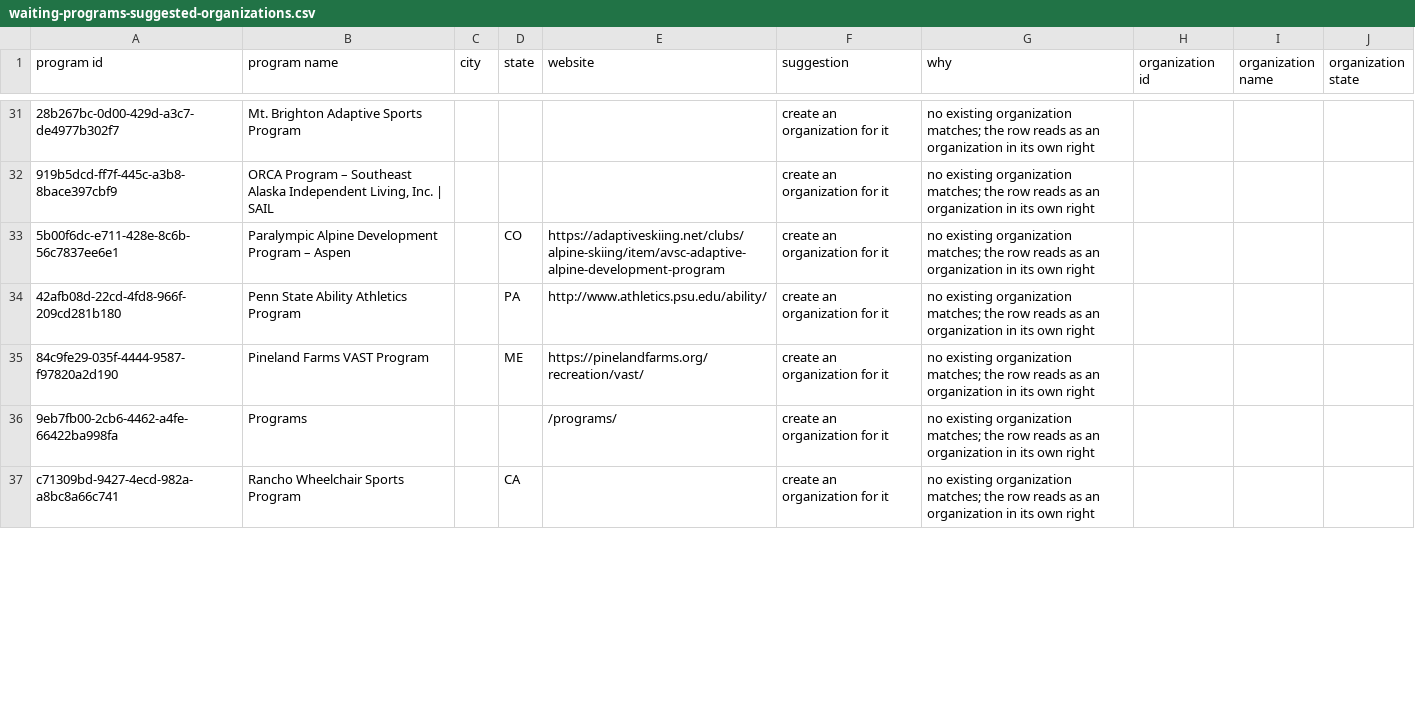
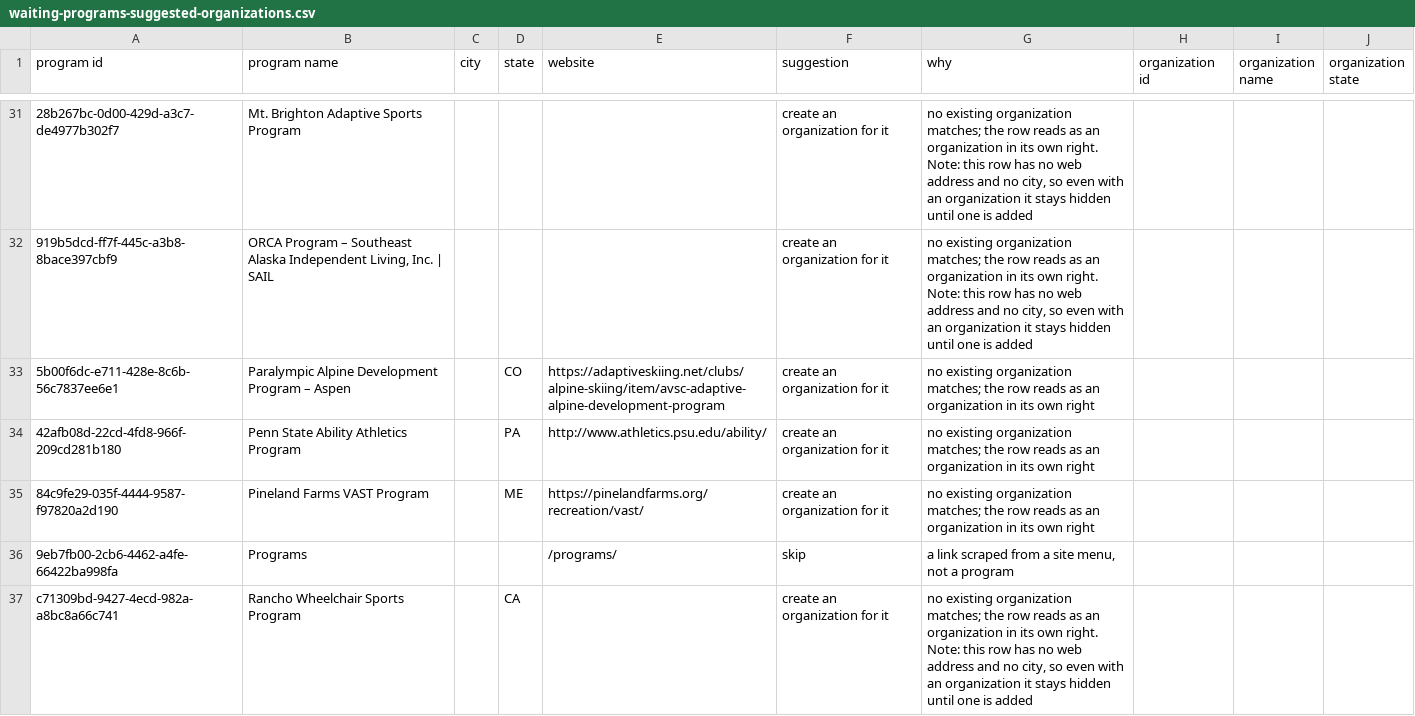
Before and after one commit to adapttolife/adaptivesportsnearme, a CSV file: docs/data-fixes/waiting-programs-suggested-organizations.csv, drawn as a sheet; only a part is shown, gaps mark what is left out; the diff covers the shown part only; the diff names each change by its address in the sheet, - before the commit and + after, or states it on an @@ line.

```diff
--- a/docs/data-fixes/waiting-programs-suggested-organizations.csv
+++ b/docs/data-fixes/waiting-programs-suggested-organizations.csv
-G31:G32 (why): …its own right
+G31:G32 (why): …its own right. Note: this row has no web address and no city, so even with an organization it stays hidden until one is added
-F36 (suggestion): create an organization for it
+F36 (suggestion): skip
-G36 (why): no existing organization matches; the row reads as an organization in its own right
+G36 (why): a link scraped from a site menu, not a program
-G37 (why): …its own right
+G37 (why): …its own right. Note: this row has no web address and no city, so even with an organization it stays hidden until one is added
```
Also changed, not shown: 38 edited cells elsewhere in this file, 1 other file.
